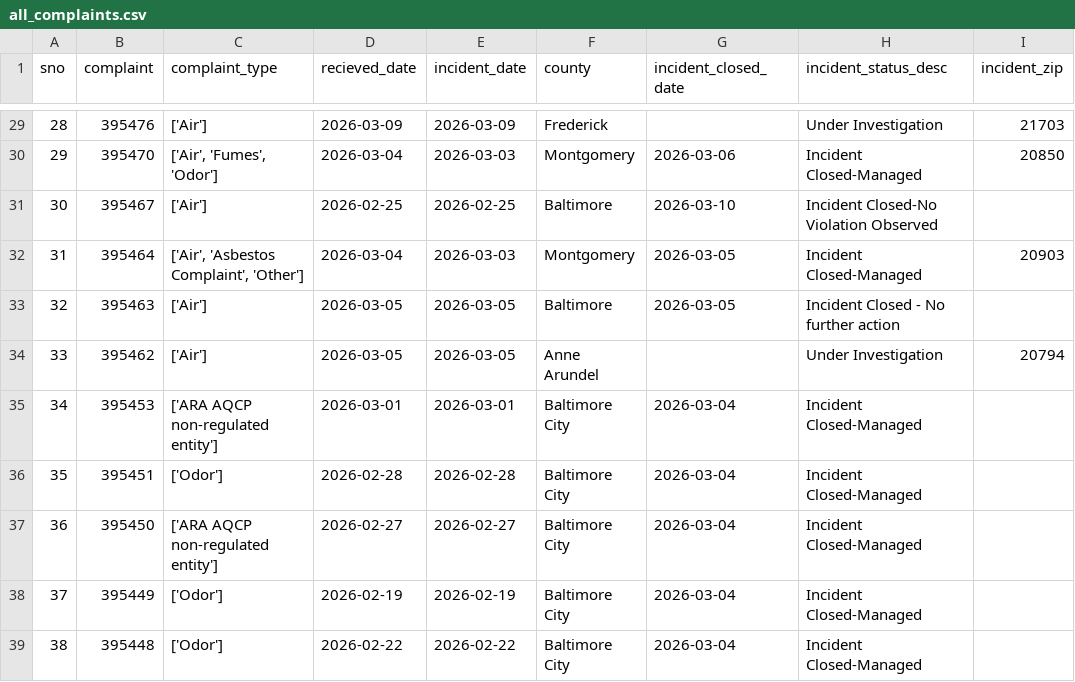
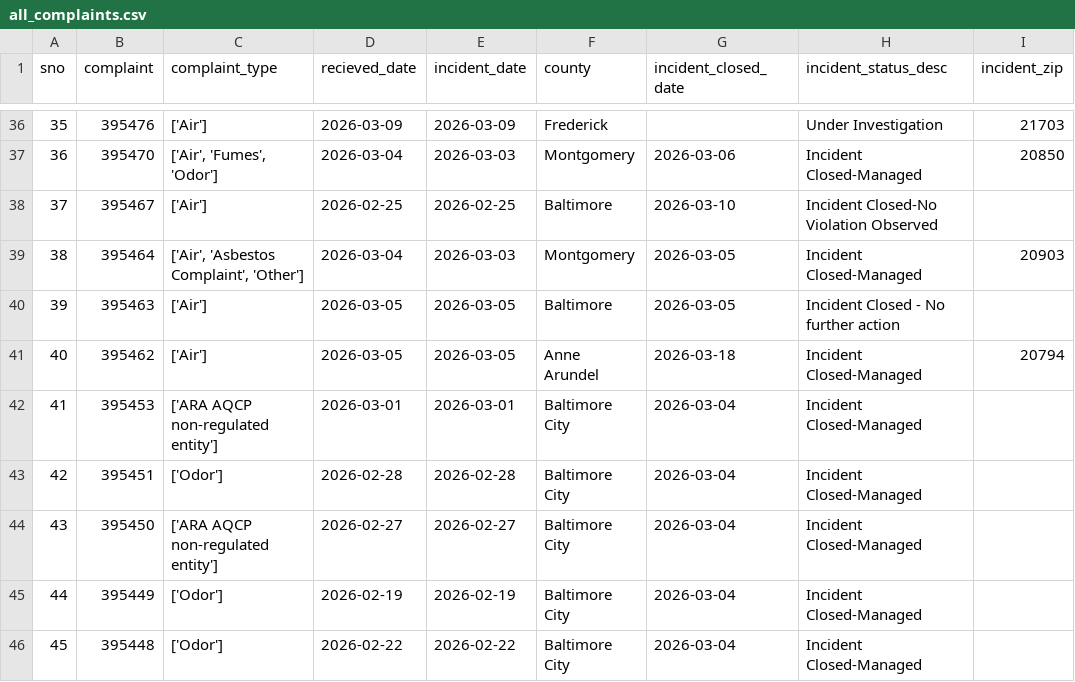
Before and after one commit to sandrafish/live-nicar-pipeline, a CSV file: exported_data/all_complaints.csv, drawn as a sheet; only a part is shown, gaps mark what is left out; addresses are those after the commit; the diff covers the shown part only; the diff names each change by its address in the sheet, - before the commit and + after, or states it on an @@ line.

```diff
--- a/exported_data/all_complaints.csv
+++ b/exported_data/all_complaints.csv
@@ column A (sno) renumbered from row 9 down @@
-G41 (incident_closed_date): (empty)
+G41 (incident_closed_date): 2026-03-18
-H41 (incident_status_desc): Under Investigation
+H41 (incident_status_desc): Incident Closed-Managed
```
Also changed, not shown: 7 added rows and 25 edited cells elsewhere in this file, exported_data/complaint_type_frequency.csv, exported_data/invalid_counties.csv, 1 other file.
